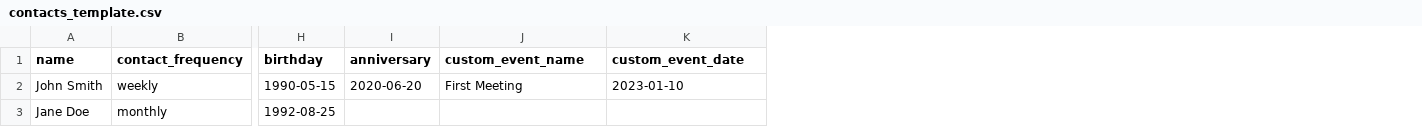
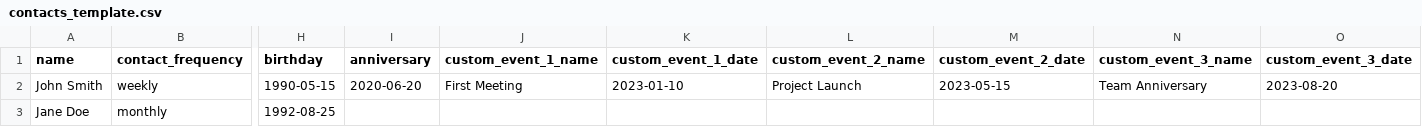
Before and after one commit to ajiteshgogoi/touchbase, a CSV file: public/contacts_template.csv, drawn as a sheet; only a part is shown, gaps mark what is left out; the diff names each change by its address in the sheet, - before the commit and + after, or states it on an @@ line.

Commit message:
Add custom event support

```diff
--- a/public/contacts_template.csv
+++ b/public/contacts_template.csv
+column L (custom_event_2_name), row 2: Project Launch
+column M (custom_event_2_date), row 2: 2023-05-15
+column N (custom_event_3_name), row 2: Team Anniversary
+column O (custom_event_3_date), row 2: 2023-08-20
-J1: custom_event_name
+J1: custom_event_1_name
-K1: custom_event_date
+K1: custom_event_1_date
```
Also changed, not shown: 3 other files.
